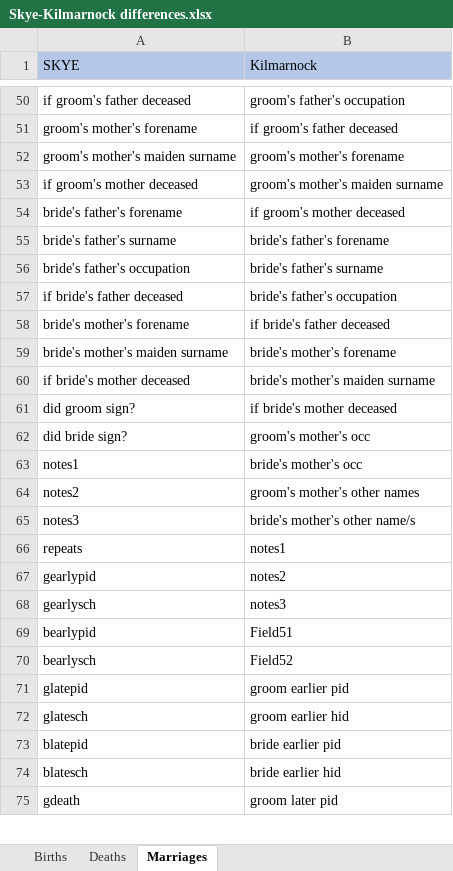
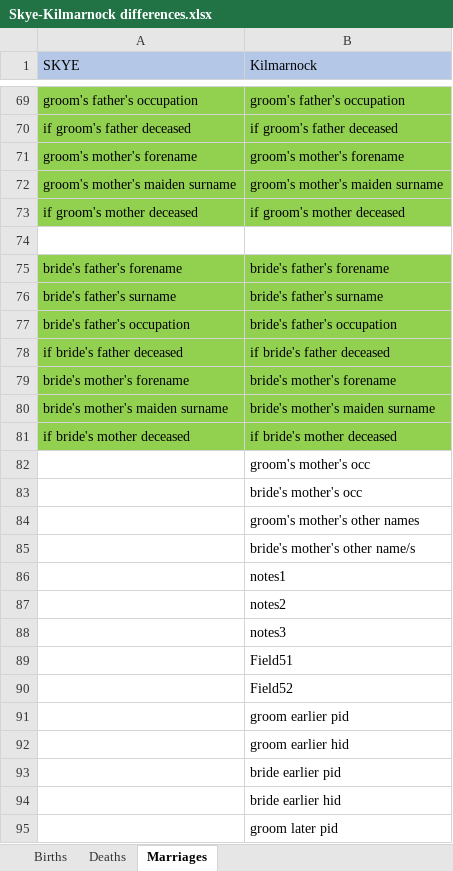
Before and after one commit to stacs-srg/valipop, an Excel workbook: linkage/src/main/java/uk/ac/standrews/cs/digitising_scotland/linkage/importers/kilmarnock/Skye-Kilmarnock differences.xlsx, sheet Marriages, drawn as a sheet; only a part is shown, gaps mark what is left out; values as stored, in another font and other column widths than the file's, no borders; addresses are those after the commit; the diff covers the shown part only; the diff names each change by its address in the sheet, - before the commit and + after, or states it on an @@ line.

```diff
--- a/linkage/src/main/java/uk/ac/standrews/cs/digitising_scotland/linkage/importers/kilmarnock/Skye-Kilmarnock differences.xlsx (sheet Marriages)
+++ b/linkage/src/main/java/uk/ac/standrews/cs/digitising_scotland/linkage/importers/kilmarnock/Skye-Kilmarnock differences.xlsx (sheet Marriages)
-A69:B73 fill: none
+A69:B73 fill: #92D050
-A69 (SKYE): if groom's father deceased
+A69 (SKYE): groom's father's occupation
-A70 (SKYE): groom's mother's forename
+A70 (SKYE): if groom's father deceased
-A71 (SKYE): groom's mother's maiden surname
+A71 (SKYE): groom's mother's forename
-A72 (SKYE): if groom's mother deceased
+A72 (SKYE): groom's mother's maiden surname
-A73 (SKYE): bride's father's forename
+A73 (SKYE): if groom's mother deceased
+row 74: (empty)
-A75 (SKYE): bride's father's surname
+A75 (SKYE): bride's father's forename
-A75:B81 fill: none
+A75:B81 fill: #92D050
-A76 (SKYE): bride's father's occupation
+A76 (SKYE): bride's father's surname
-A77 (SKYE): if bride's father deceased
+A77 (SKYE): bride's father's occupation
-A78 (SKYE): bride's mother's forename
+A78 (SKYE): if bride's father deceased
-A79 (SKYE): bride's mother's maiden surname
+A79 (SKYE): bride's mother's forename
-A80 (SKYE): if bride's mother deceased
+A80 (SKYE): bride's mother's maiden surname
-A81 (SKYE): did groom sign?
+A81 (SKYE): if bride's mother deceased
-A82 (SKYE): did bride sign?
+A82 (SKYE): (empty)
-A83 (SKYE): notes1
+A83 (SKYE): (empty)
-A84 (SKYE): notes2
+A84 (SKYE): (empty)
-A85 (SKYE): notes3
+A85 (SKYE): (empty)
-A86 (SKYE): repeats
+A86 (SKYE): (empty)
-A87 (SKYE): gearlypid
+A87 (SKYE): (empty)
-A88 (SKYE): gearlysch
+A88 (SKYE): (empty)
-A89 (SKYE): bearlypid
+A89 (SKYE): (empty)
-A90 (SKYE): bearlysch
+A90 (SKYE): (empty)
-A91 (SKYE): glatepid
+A91 (SKYE): (empty)
-A92 (SKYE): glatesch
+A92 (SKYE): (empty)
-A93 (SKYE): blatepid
+A93 (SKYE): (empty)
-A94 (SKYE): blatesch
+A94 (SKYE): (empty)
-A95 (SKYE): gdeath
+A95 (SKYE): (empty)
```
Also changed, not shown: 33 added rows, 43 edited cells and cell formats elsewhere in this sheet, sheet Deaths, 2 other files.
